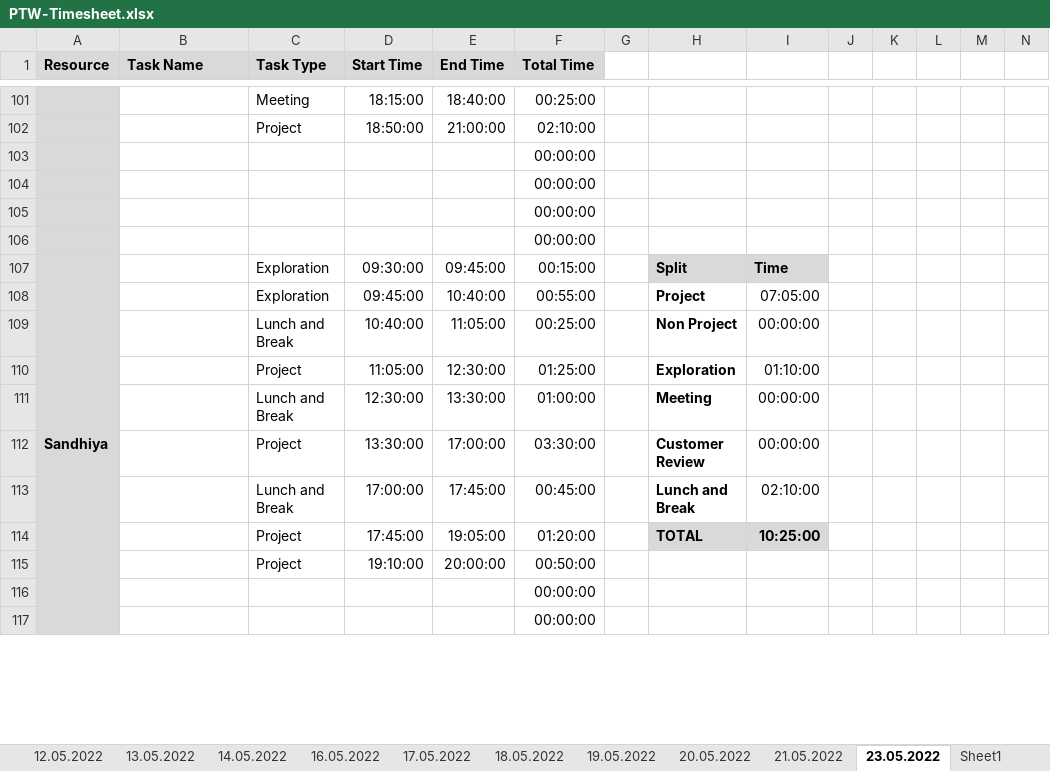
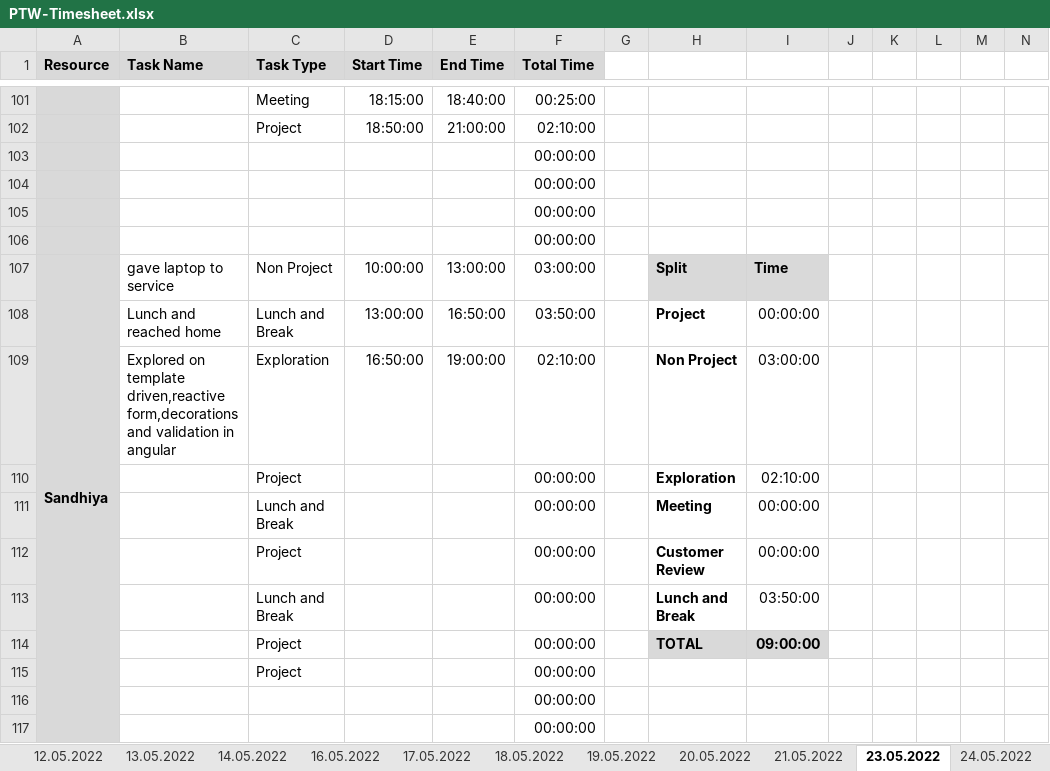
Before and after one commit to arvi9/ASPNet-WebAPI-Anngular-Project, an Excel workbook: Aurora/Process/PTW-Timesheet.xlsx, sheet 23.05.2022, drawn as a sheet; only a part is shown, gaps mark what is left out; values as stored, in another font and other column widths than the file's, no borders; conditional formats not drawn; removed rows and columns are numbered as before the commit, all else as after; rows hold the shown columns only; the diff names each change by its address in the sheet, - before the commit and + after, or states it on an @@ line.

```diff
--- a/Aurora/Process/PTW-Timesheet.xlsx (sheet 23.05.2022)
+++ b/Aurora/Process/PTW-Timesheet.xlsx (sheet 23.05.2022)
+sheet tab: 24.05.2022
-B107 (Task Name): (empty)
+B107 (Task Name): gave laptop to service
-C107 (Task Type): Exploration
+C107 (Task Type): Non Project
-D107 (Start Time): 09:30:00
+D107 (Start Time): 10:00:00
-E107 (End Time): 09:45:00
+E107 (End Time): 13:00:00
-F107 (Total Time): 00:15:00
+F107 (Total Time): 03:00:00
-row 108:  |  | Exploration | 09:45:00 | 10:40:00 | 00:55:00 |  | Project | 07:05:00
-B108 (Task Name): (empty)
+B108 (Task Name): Lunch and reached home
-D108 (Start Time): 10:40:00
+D108 (Start Time): 13:00:00
-E108 (End Time): 11:05:00
+E108 (End Time): 16:50:00
-F108 (Total Time): 00:25:00
+F108 (Total Time): 03:50:00
-H108: Non Project
+H108: Project
-row 110:  |  | Project | 11:05:00 | 12:30:00 | 01:25:00 |  | Exploration | 01:10:00
+row 109:  | Explored on template driven,reactive form,decorations and validation in angular | Exploration | 16:50:00 | 19:00:00 | 02:10:00 |  | Non Project | 03:00:00
+row 110:  |  | Project |  |  | 00:00:00 |  | Exploration | 02:10:00
-D111 (Start Time): 12:30:00
+D111 (Start Time): (empty)
-E111 (End Time): 13:30:00
+E111 (End Time): (empty)
-F111 (Total Time): 01:00:00
+F111 (Total Time): 00:00:00
-D112 (Start Time): 13:30:00
+D112 (Start Time): (empty)
-E112 (End Time): 17:00:00
+E112 (End Time): (empty)
-F112 (Total Time): 03:30:00
+F112 (Total Time): 00:00:00
-row 113:  |  | Lunch and Break | 17:00:00 | 17:45:00 | 00:45:00 |  | Lunch and Break | 02:10:00
-row 114:  |  | Project | 17:45:00 | 19:05:00 | 01:20:00 |  | TOTAL | 10:25:00
-row 115:  |  | Project | 19:10:00 | 20:00:00 | 00:50:00
+row 113:  |  | Lunch and Break |  |  | 00:00:00 |  | Lunch and Break | 03:50:00
+row 114:  |  | Project |  |  | 00:00:00 |  | TOTAL | 09:00:00
+row 115:  |  | Project |  |  | 00:00:00
```
Also changed, not shown: sheet 21.05.2022, formulas that keep their value.
